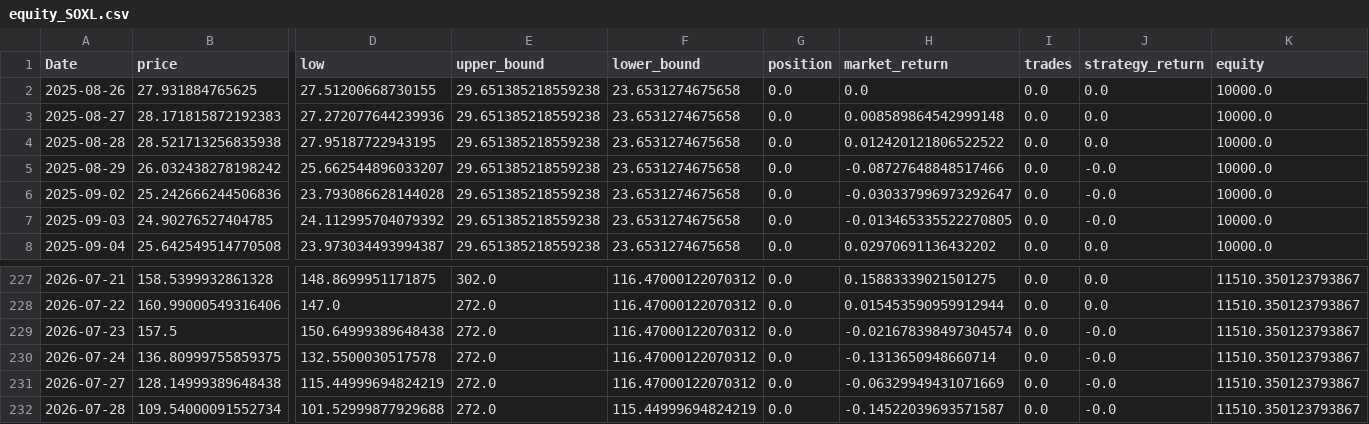
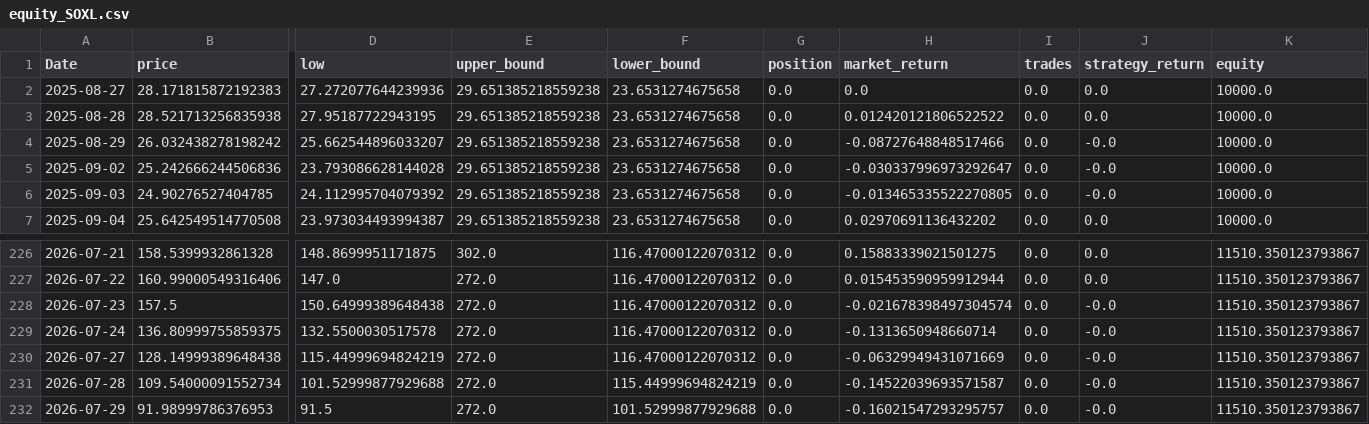
Before and after one commit to xyou860918-create/quant-backtest, a CSV file: paper_trading/logs/paper_trading/equity_SOXL.csv, drawn as a sheet; only a part is shown, gaps mark what is left out; removed rows and columns are numbered as before the commit, all else as after; rows hold the shown columns only; the diff names each change by its address in the sheet, - before the commit and + after, or states it on an @@ line.

```diff
--- a/paper_trading/logs/paper_trading/equity_SOXL.csv
+++ b/paper_trading/logs/paper_trading/equity_SOXL.csv
-row 2: 2025-08-26 | 27.931884765625 | 27.51200668730155 | 29.651385218559238 | 23.6531274675658 | 0.0 | 0.0 | 0.0 | 0.0 | 10000.0
-H2 (market_return): 0.008589864542999148
+H2 (market_return): 0.0
+row 232: 2026-07-29 | 91.98999786376953 | 91.5 | 272.0 | 101.52999877929688 | 0.0 | -0.16021547293295757 | 0.0 | -0.0 | 11510.350123793867
```
Also changed, not shown: paper_trading/logs/paper_trading/equity_TQQQ.csv, paper_trading/logs/paper_trading/equity_TSLL.csv.
